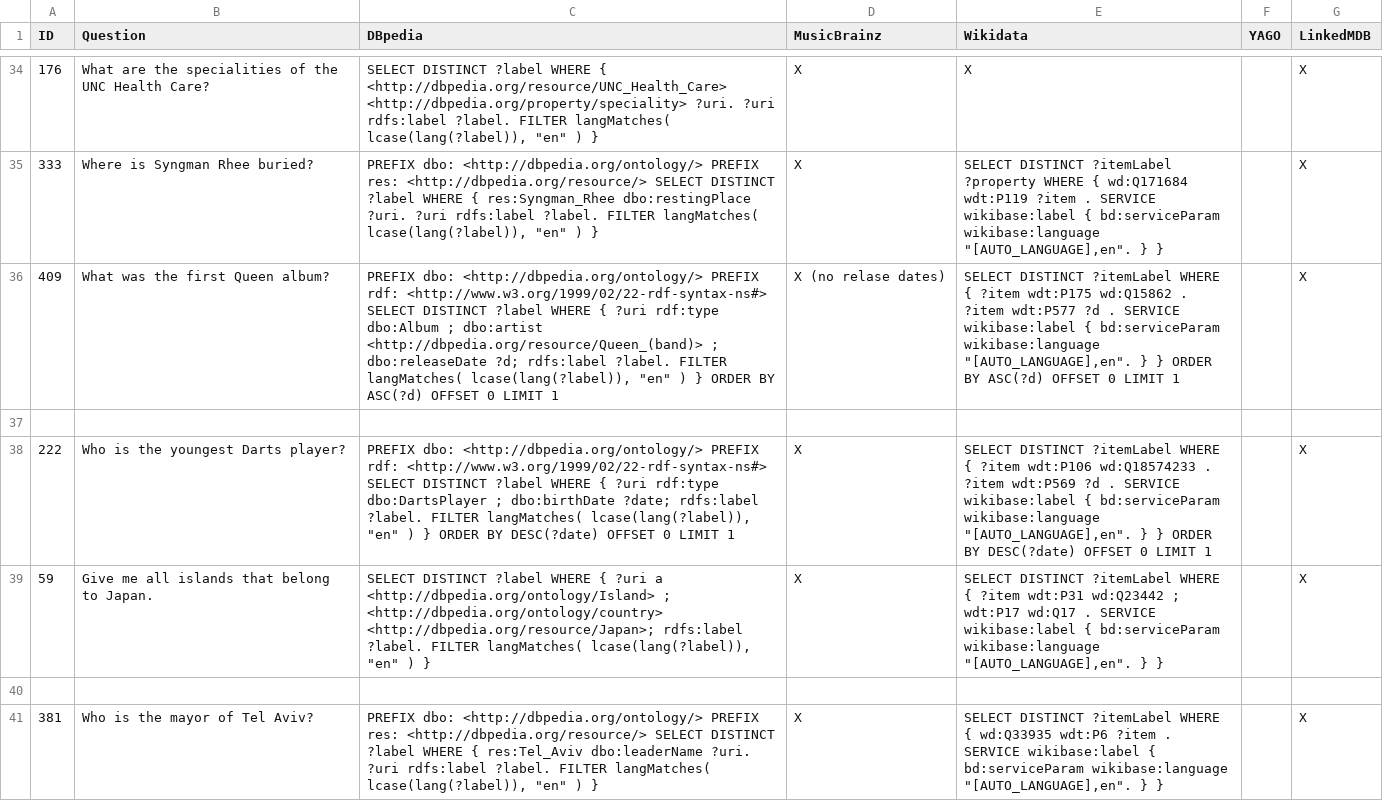
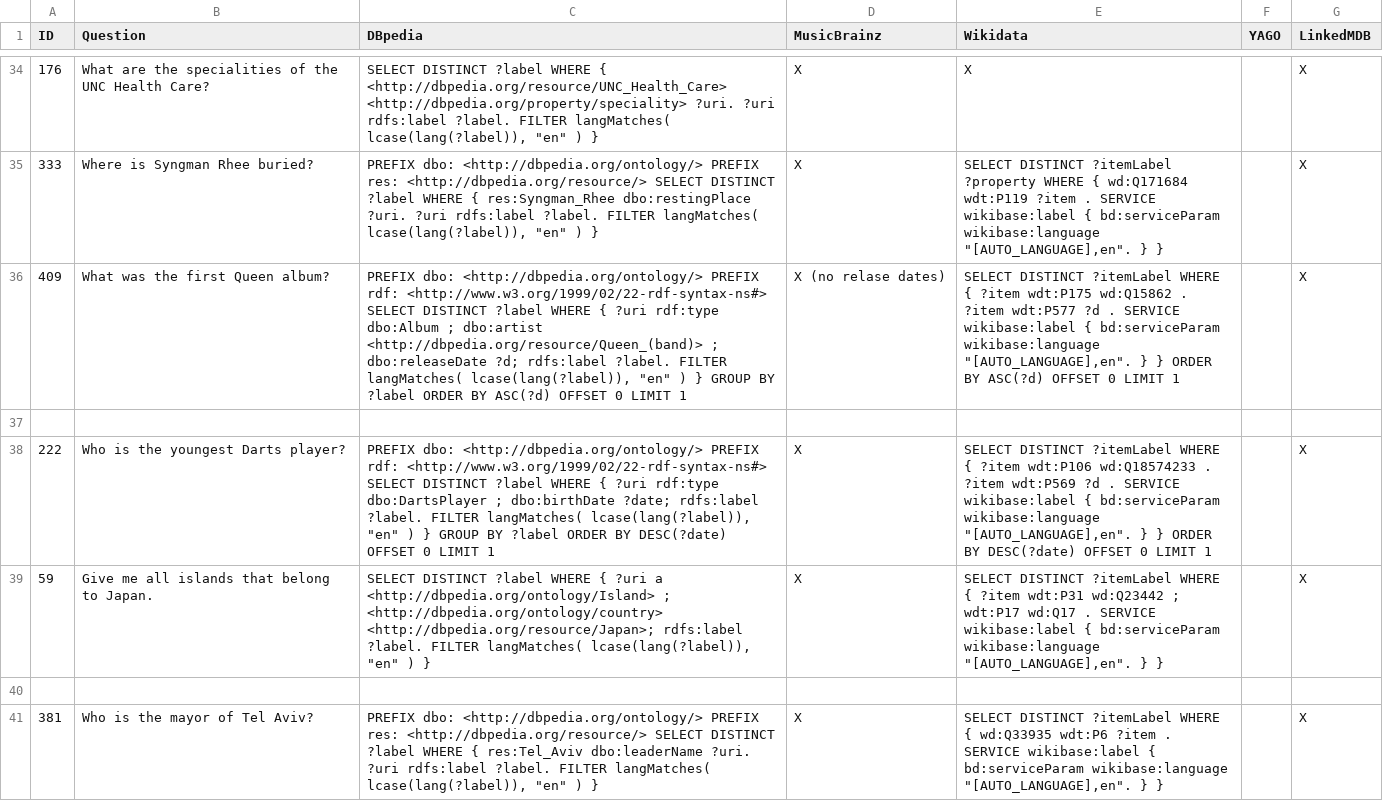
Before and after one commit to luciekaffee/Benchmark-Queries, a TSV file: Query-translation.tsv, drawn as a sheet; only a part is shown, gaps mark what is left out; the diff covers the shown part only; the diff names each change by its address in the sheet, - before the commit and + after, or states it on an @@ line.

```diff
--- a/Query-translation.tsv
+++ b/Query-translation.tsv
-C36 (DBpedia): …) } ORDER BY…
+C36 (DBpedia): …) } GROUP BY ?label ORDER BY…
-C38 (DBpedia): …) } ORDER BY…
+C38 (DBpedia): …) } GROUP BY ?label ORDER BY…
```
Also changed, not shown: 39 edited cells elsewhere in this file, 4 other files.
